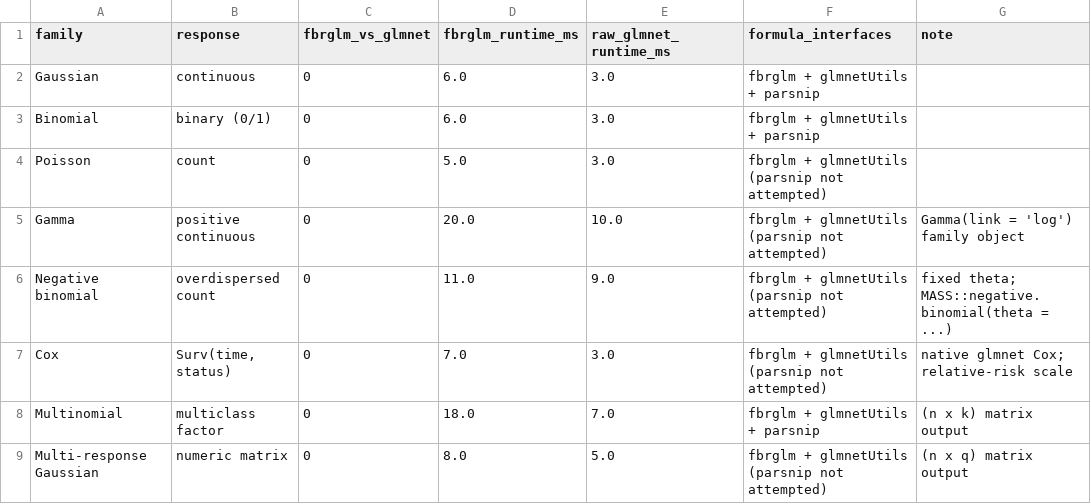
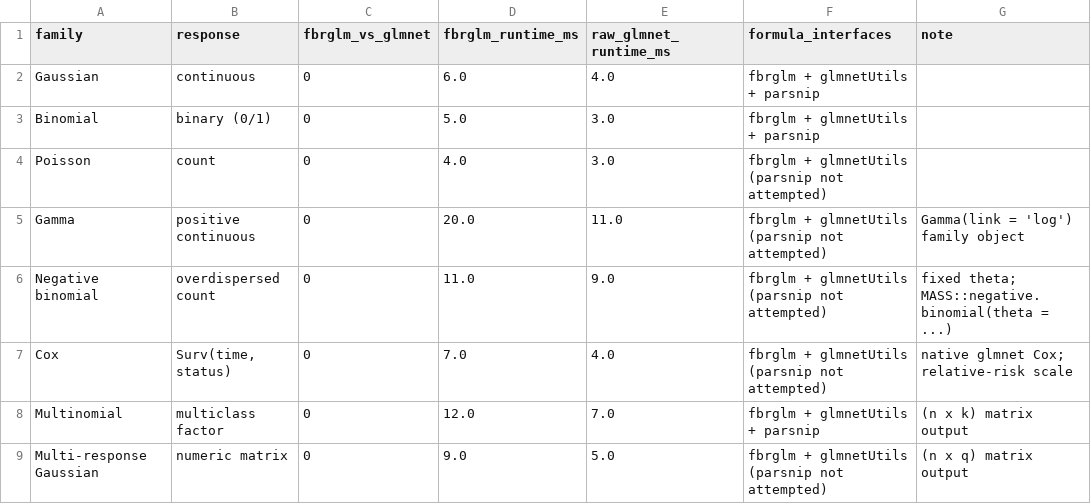
Before and after one commit to dsc-chiba-u/fbrglm-experiments, a CSV file: results/summary/manuscript_family_table.csv, drawn as a sheet.

```diff
--- a/results/summary/manuscript_family_table.csv
+++ b/results/summary/manuscript_family_table.csv
@@ -1,9 +1,9 @@
 "family","response","fbrglm_vs_glmnet","fbrglm_runtime_ms","raw_glmnet_runtime_ms","formula_interfaces","note"
-"Gaussian","continuous","0","6.0","3.0","fbrglm + glmnetUtils + parsnip",""
-"Binomial","binary (0/1)","0","6.0","3.0","fbrglm + glmnetUtils + parsnip",""
-"Poisson","count","0","5.0","3.0","fbrglm + glmnetUtils (parsnip not attempted)",""
-"Gamma","positive continuous","0","20.0","10.0","fbrglm + glmnetUtils (parsnip not attempted)","Gamma(link = 'log') family object"
+"Gaussian","continuous","0","6.0","4.0","fbrglm + glmnetUtils + parsnip",""
+"Binomial","binary (0/1)","0","5.0","3.0","fbrglm + glmnetUtils + parsnip",""
+"Poisson","count","0","4.0","3.0","fbrglm + glmnetUtils (parsnip not attempted)",""
+"Gamma","positive continuous","0","20.0","11.0","fbrglm + glmnetUtils (parsnip not attempted)","Gamma(link = 'log') family object"
 "Negative binomial","overdispersed count","0","11.0","9.0","fbrglm + glmnetUtils (parsnip not attempted)","fixed theta; MASS::negative.binomial(theta = ...)"
-"Cox","Surv(time, status)","0","7.0","3.0","fbrglm + glmnetUtils (parsnip not attempted)","native glmnet Cox; relative-risk scale"
-"Multinomial","multiclass factor","0","18.0","7.0","fbrglm + glmnetUtils + parsnip","(n x k) matrix output"
-"Multi-response Gaussian","numeric matrix","0","8.0","5.0","fbrglm + glmnetUtils (parsnip not attempted)","(n x q) matrix output"
+"Cox","Surv(time, status)","0","7.0","4.0","fbrglm + glmnetUtils (parsnip not attempted)","native glmnet Cox; relative-risk scale"
+"Multinomial","multiclass factor","0","12.0","7.0","fbrglm + glmnetUtils + parsnip","(n x k) matrix output"
+"Multi-response Gaussian","numeric matrix","0","9.0","5.0","fbrglm + glmnetUtils (parsnip not attempted)","(n x q) matrix output"
```
Also changed, not shown: results/raw/families_small_raw.csv, results/raw/runtime_small_raw.csv, 13 other files.
